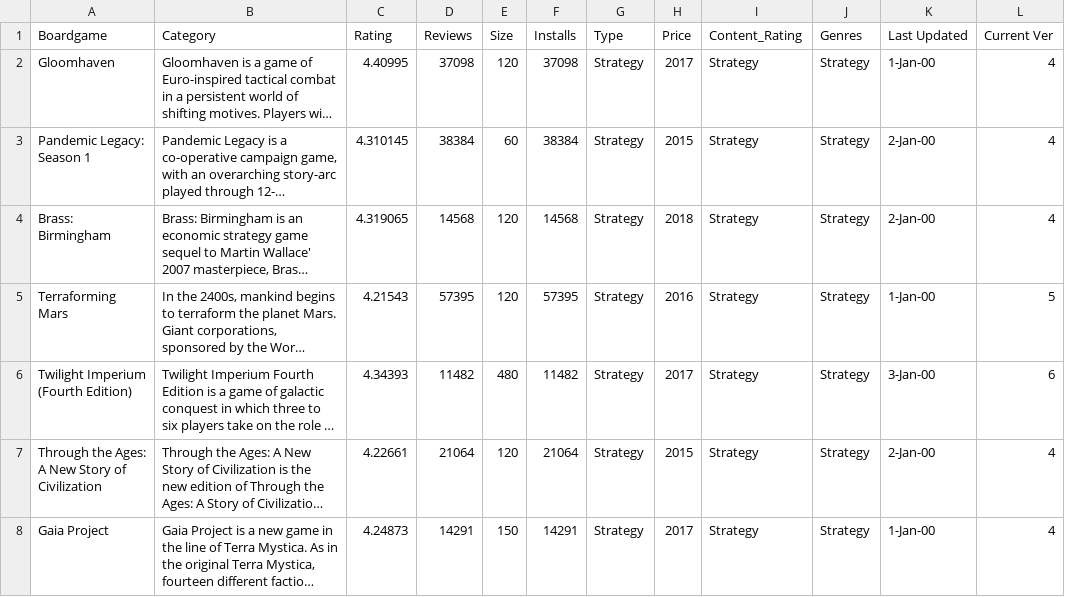
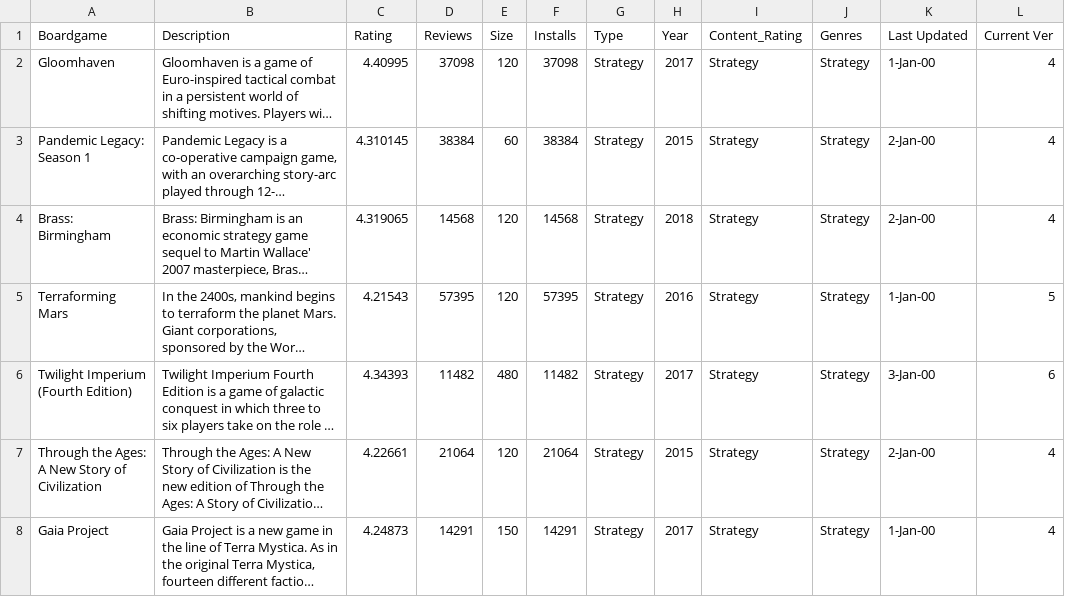
Before and after one commit to maryatha/maryatha.github.io, a CSV file: data/boardgames.csv, drawn as a sheet; only a part is shown; long unchanged cells end in …; the diff names each change by its address in the sheet, - before the commit and + after, or states it on an @@ line.

```diff
--- a/data/boardgames.csv
+++ b/data/boardgames.csv
-B1: Category
+B1: Description
-H1: Price
+H1: Year
```
Also changed, not shown: 1 other file.
